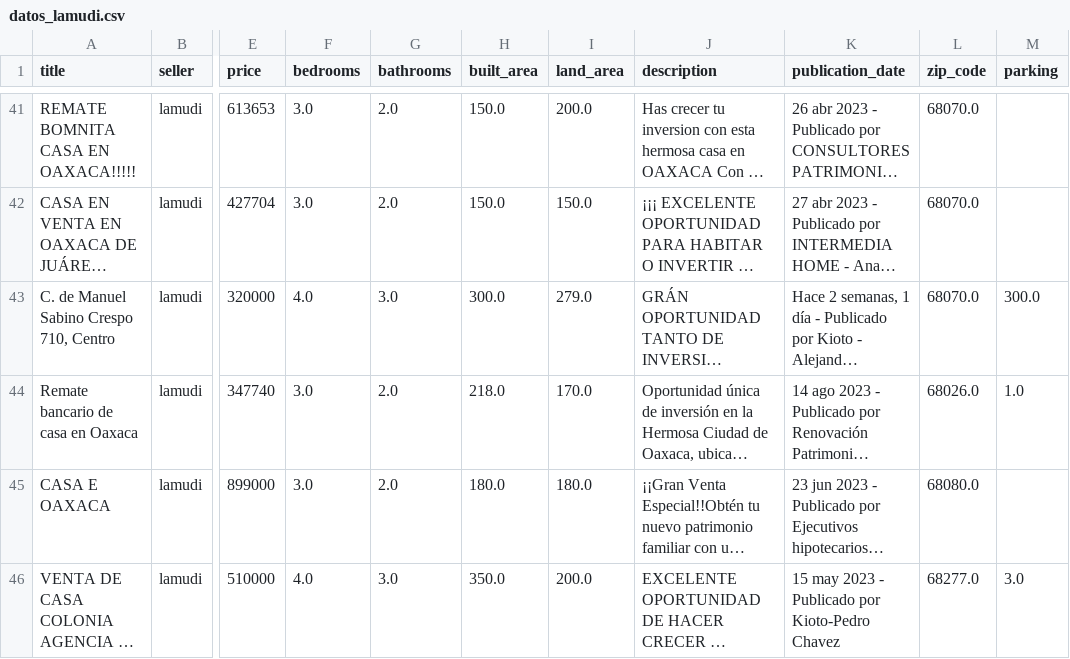
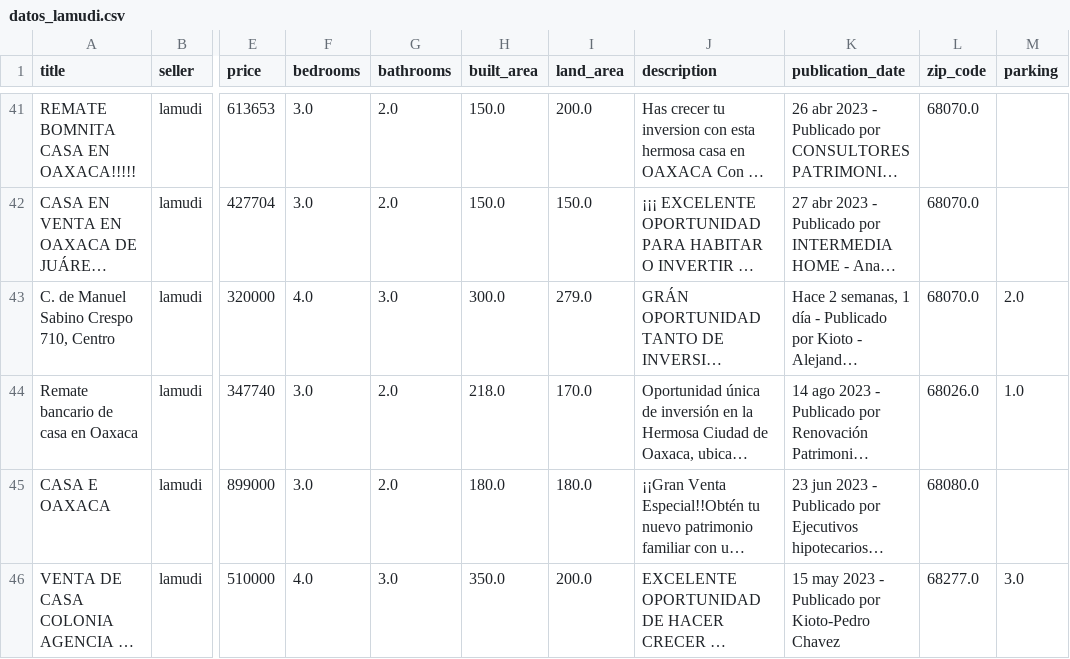
Before and after one commit to MarioRoFe/Prediccion-precios-inmobiliaria, a CSV file: datos_limpios/datos_lamudi.csv, drawn as a sheet; only a part is shown, gaps mark what is left out; long unchanged cells end in …; the diff names each change by its address in the sheet, - before the commit and + after, or states it on an @@ line.

```diff
--- a/datos_limpios/datos_lamudi.csv
+++ b/datos_limpios/datos_lamudi.csv
-M43 (parking): 300.0
+M43 (parking): 2.0
```
Also changed, not shown: datos_limpios/datos_arlette.csv, datos_limpios/datos_nocnok.csv, 7 other files.
